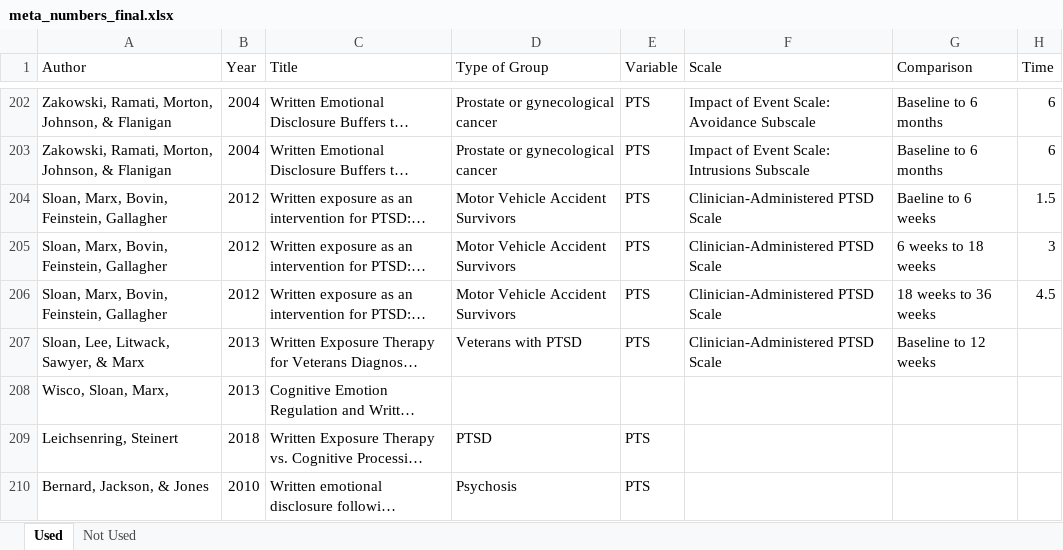
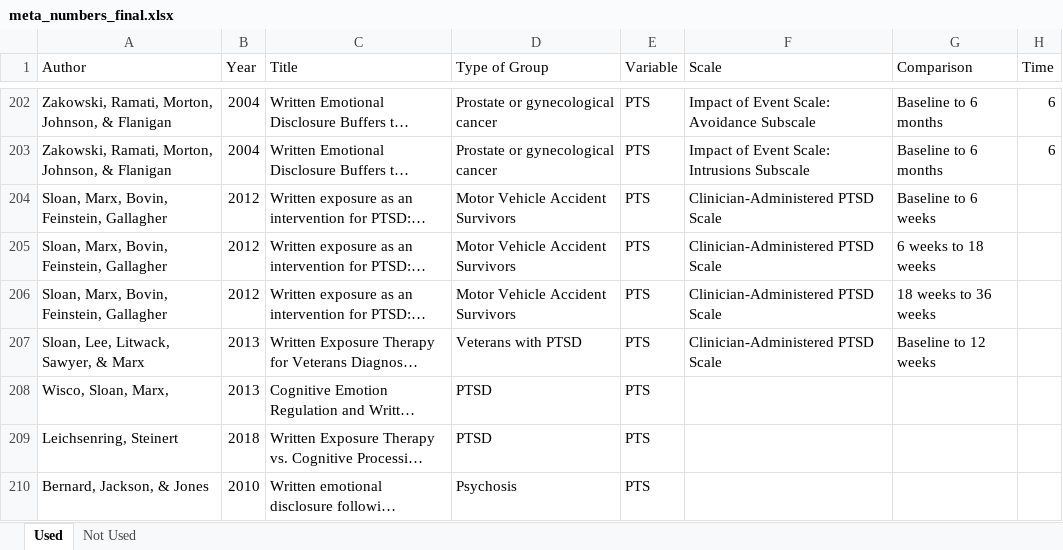
Before and after one commit to doomlab/jeff-meta, an Excel workbook: submission/round 2/meta_numbers_final.xlsx, sheet Used, drawn as a sheet; only a part is shown, gaps mark what is left out; long unchanged cells end in …; values as stored, in another font and other column widths than the file's, no borders; the diff names each change by its address in the sheet, - before the commit and + after, or states it on an @@ line.

```diff
--- a/submission/round 2/meta_numbers_final.xlsx (sheet Used)
+++ b/submission/round 2/meta_numbers_final.xlsx (sheet Used)
-G204 (Comparison): Baeline to 6 weeks
+G204 (Comparison): Baseline to 6 weeks
-H204 (Time): 1.5
+H204 (Time): (empty)
-H205 (Time): 3
+H205 (Time): (empty)
-H206 (Time): 4.5
+H206 (Time): (empty)
-D208 (Type of Group): (empty)
+D208 (Type of Group): PTSD
-E208 (Variable): (empty)
+E208 (Variable): PTS
```
Also changed, not shown: sheet Not Used.
